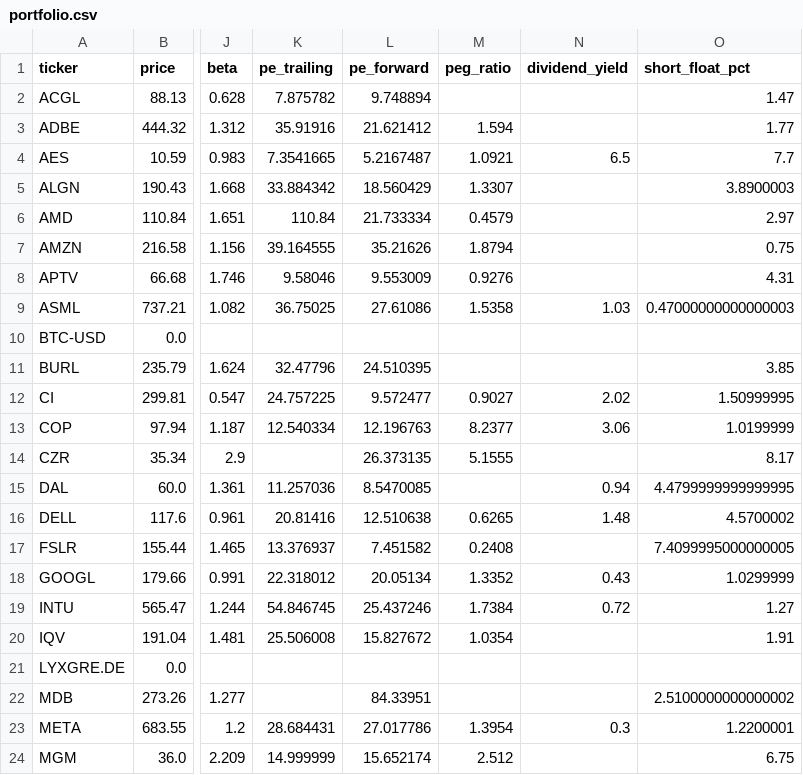
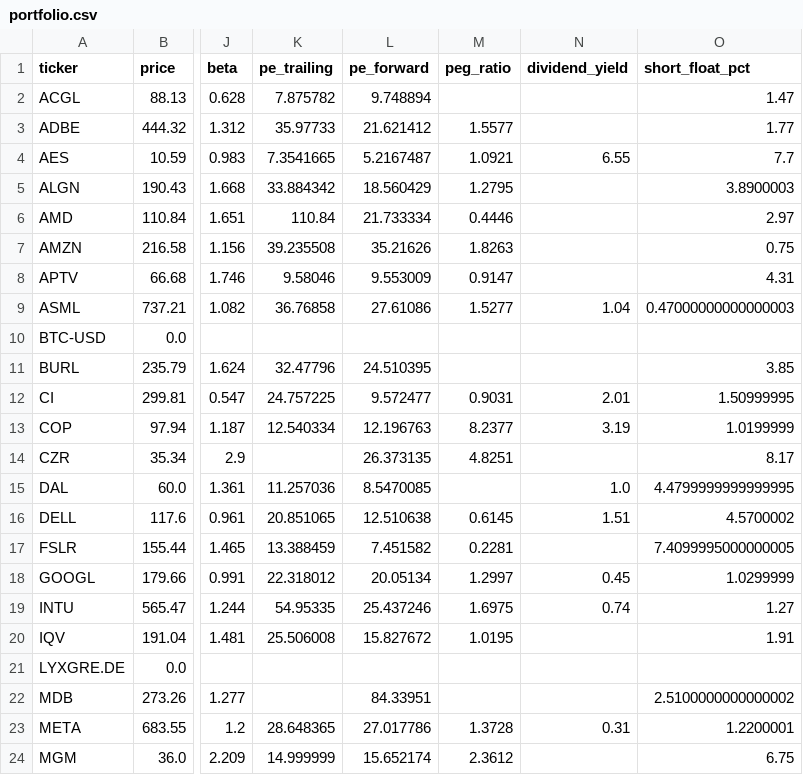
Before and after one commit to weirdapps/etorotrade, a CSV file: yahoofinance/output/portfolio.csv, drawn as a sheet; only a part is shown, gaps mark what is left out; the diff covers the shown part only; the diff names each change by its address in the sheet, - before the commit and + after, or states it on an @@ line.

```diff
--- a/yahoofinance/output/portfolio.csv
+++ b/yahoofinance/output/portfolio.csv
-K3 (pe_trailing): 35.91916
+K3 (pe_trailing): 35.97733
-M3 (peg_ratio): 1.594
+M3 (peg_ratio): 1.5577
-N4 (dividend_yield): 6.5
+N4 (dividend_yield): 6.55
-M5 (peg_ratio): 1.3307
+M5 (peg_ratio): 1.2795
-M6 (peg_ratio): 0.4579
+M6 (peg_ratio): 0.4446
-K7 (pe_trailing): 39.164555
+K7 (pe_trailing): 39.235508
-M7 (peg_ratio): 1.8794
+M7 (peg_ratio): 1.8263
-M8 (peg_ratio): 0.9276
+M8 (peg_ratio): 0.9147
-K9 (pe_trailing): 36.75025
+K9 (pe_trailing): 36.76858
-M9 (peg_ratio): 1.5358
+M9 (peg_ratio): 1.5277
-N9 (dividend_yield): 1.03
+N9 (dividend_yield): 1.04
-M12 (peg_ratio): 0.9027
+M12 (peg_ratio): 0.9031
-N12 (dividend_yield): 2.02
+N12 (dividend_yield): 2.01
-N13 (dividend_yield): 3.06
+N13 (dividend_yield): 3.19
-M14 (peg_ratio): 5.1555
+M14 (peg_ratio): 4.8251
-N15 (dividend_yield): 0.94
+N15 (dividend_yield): 1.0
-K16 (pe_trailing): 20.81416
+K16 (pe_trailing): 20.851065
-M16 (peg_ratio): 0.6265
+M16 (peg_ratio): 0.6145
-N16 (dividend_yield): 1.48
+N16 (dividend_yield): 1.51
-K17 (pe_trailing): 13.376937
+K17 (pe_trailing): 13.388459
-M17 (peg_ratio): 0.2408
+M17 (peg_ratio): 0.2281
-M18 (peg_ratio): 1.3352
+M18 (peg_ratio): 1.2997
-N18 (dividend_yield): 0.43
+N18 (dividend_yield): 0.45
-K19 (pe_trailing): 54.846745
+K19 (pe_trailing): 54.95335
-M19 (peg_ratio): 1.7384
+M19 (peg_ratio): 1.6975
-N19 (dividend_yield): 0.72
+N19 (dividend_yield): 0.74
-M20 (peg_ratio): 1.0354
+M20 (peg_ratio): 1.0195
-K23 (pe_trailing): 28.684431
+K23 (pe_trailing): 28.648365
-M23 (peg_ratio): 1.3954
+M23 (peg_ratio): 1.3728
-N23 (dividend_yield): 0.3
+N23 (dividend_yield): 0.31
-M24 (peg_ratio): 2.512
+M24 (peg_ratio): 2.3612
```
Also changed, not shown: 28 edited cells elsewhere in this file, yahoofinance/input/cons.csv, yahoofinance/output/market.csv, 11 other files.
